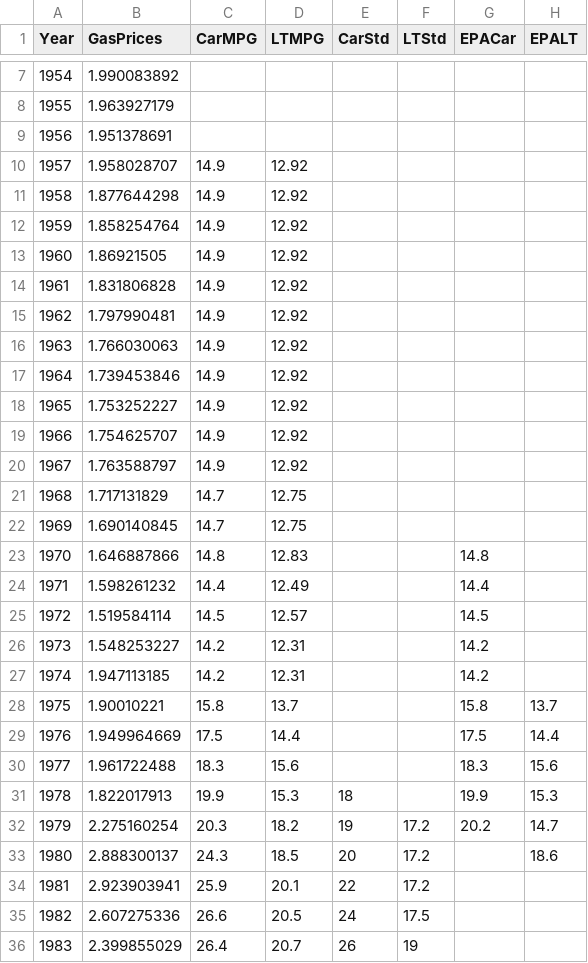
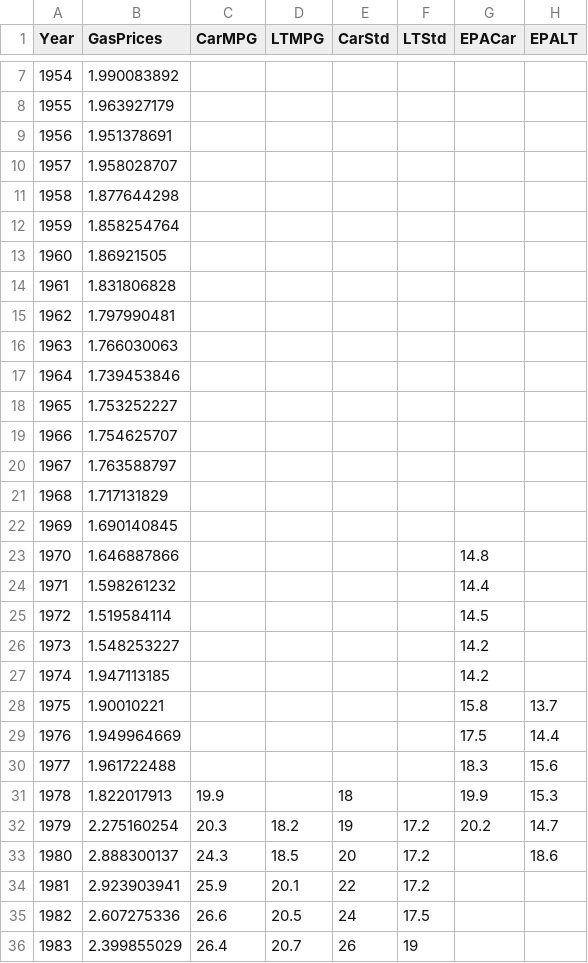
Before and after one commit to rciez2125/CAFEStandardsCostReview, a CSV file: Inputs/NHTSACAFEData14Aug2019.csv, drawn as a sheet; only a part is shown, gaps mark what is left out.

```diff
--- a/Inputs/NHTSACAFEData14Aug2019.csv
+++ b/Inputs/NHTSACAFEData14Aug2019.csv
@@ -9,24 +9,24 @@
 1956,1.951378691,,,,,,
-1957,1.958028707,14.9,12.92,,,,
-1958,1.877644298,14.9,12.92,,,,
-1959,1.858254764,14.9,12.92,,,,
-1960,1.86921505,14.9,12.92,,,,
-1961,1.831806828,14.9,12.92,,,,
-1962,1.797990481,14.9,12.92,,,,
-1963,1.766030063,14.9,12.92,,,,
-1964,1.739453846,14.9,12.92,,,,
-1965,1.753252227,14.9,12.92,,,,
-1966,1.754625707,14.9,12.92,,,,
-1967,1.763588797,14.9,12.92,,,,
-1968,1.717131829,14.7,12.75,,,,
-1969,1.690140845,14.7,12.75,,,,
-1970,1.646887866,14.8,12.83,,,14.8,
-1971,1.598261232,14.4,12.49,,,14.4,
-1972,1.519584114,14.5,12.57,,,14.5,
-1973,1.548253227,14.2,12.31,,,14.2,
-1974,1.947113185,14.2,12.31,,,14.2,
-1975,1.90010221,15.8,13.7,,,15.8,13.7
-1976,1.949964669,17.5,14.4,,,17.5,14.4
-1977,1.961722488,18.3,15.6,,,18.3,15.6
-1978,1.822017913,19.9,15.3,18,,19.9,15.3
+1957,1.958028707,,,,,,
+1958,1.877644298,,,,,,
+1959,1.858254764,,,,,,
+1960,1.86921505,,,,,,
+1961,1.831806828,,,,,,
+1962,1.797990481,,,,,,
+1963,1.766030063,,,,,,
+1964,1.739453846,,,,,,
+1965,1.753252227,,,,,,
+1966,1.754625707,,,,,,
+1967,1.763588797,,,,,,
+1968,1.717131829,,,,,,
+1969,1.690140845,,,,,,
+1970,1.646887866,,,,,14.8,
+1971,1.598261232,,,,,14.4,
+1972,1.519584114,,,,,14.5,
+1973,1.548253227,,,,,14.2,
+1974,1.947113185,,,,,14.2,
+1975,1.90010221,,,,,15.8,13.7
+1976,1.949964669,,,,,17.5,14.4
+1977,1.961722488,,,,,18.3,15.6
+1978,1.822017913,19.9,,18,,19.9,15.3
 1979,2.275160254,20.3,18.2,19,17.2,20.2,14.7
```
Also changed, not shown: MC_datacarsStdDev.csv, 54 other files.
